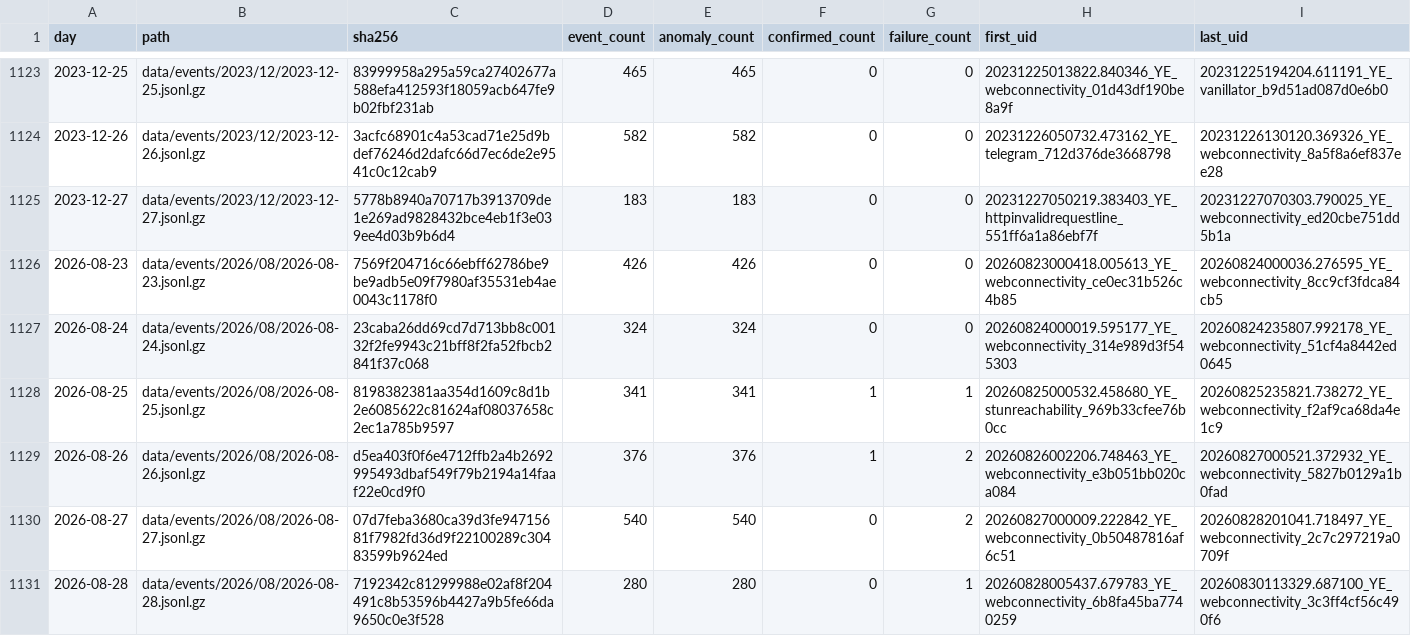
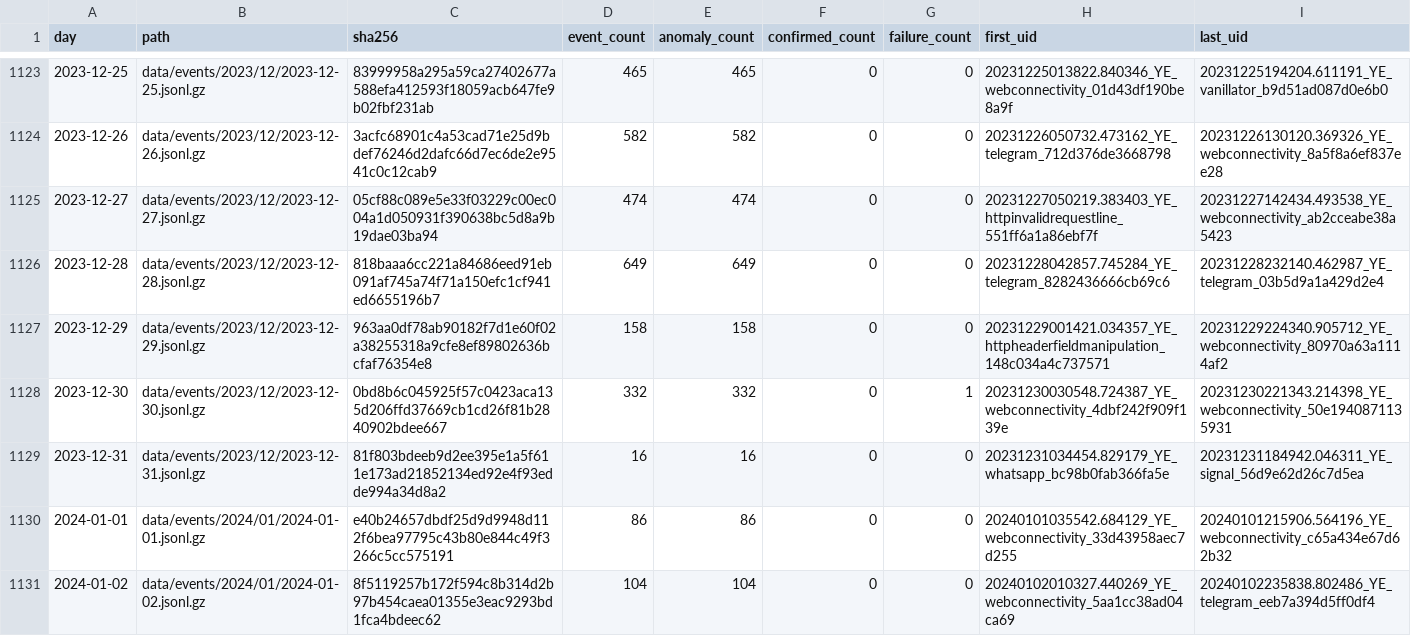
Before and after one commit to FreeTheDotYE/ye-censorship-evidence, a CSV file: data/events/index.csv, drawn as a sheet; only a part is shown, gaps mark what is left out; the shorter side is filled out with more unchanged rows; the diff covers the shown part only.

Commit message:
data: update OONI evidence

```diff
--- a/data/events/index.csv
+++ b/data/events/index.csv
@@ -1124,2 +1124,8 @@ day,path,sha256,event_count,anomaly_count,confirmed_count,failure_count,first_ui
 2023-12-26,data/events/2023/12/2023-12-26.jsonl.gz,3acfc68901c4a53cad71e25d9bdef76246d2dafc66d7ec6de2e9541c0c12cab9,582,582,0,0,20231226050732.473162_YE_telegram_712d376de3668798,20231226130120.369326_YE_webconnectivity_8a5f8a6ef837ee28
-2023-12-27,data/events/2023/12/2023-12-27.jsonl.gz,5778b8940a70717b3913709de1e269ad9828432bce4eb1f3e039ee4d03b9b6d4,183,183,0,0,20231227050219.383403_YE_httpinvalidrequestline_551ff6a1a86ebf7f,20231227070303.790025_YE_webconnectivity_ed20cbe751dd5b1a
+2023-12-27,data/events/2023/12/2023-12-27.jsonl.gz,05cf88c089e5e33f03229c00ec004a1d050931f390638bc5d8a9b19dae03ba94,474,474,0,0,20231227050219.383403_YE_httpinvalidrequestline_551ff6a1a86ebf7f,20231227142434.493538_YE_webconnectivity_ab2cceabe38a5423
+2023-12-28,data/events/2023/12/2023-12-28.jsonl.gz,818baaa6cc221a84686eed91eb091af745a74f71a150efc1cf941ed6655196b7,649,649,0,0,20231228042857.745284_YE_telegram_8282436666cb69c6,20231228232140.462987_YE_telegram_03b5d9a1a429d2e4
+2023-12-29,data/events/2023/12/2023-12-29.jsonl.gz,963aa0df78ab90182f7d1e60f02a38255318a9cfe8ef89802636bcfaf76354e8,158,158,0,0,20231229001421.034357_YE_httpheaderfieldmanipulation_148c034a4c737571,20231229224340.905712_YE_webconnectivity_80970a63a1114af2
+2023-12-30,data/events/2023/12/2023-12-30.jsonl.gz,0bd8b6c045925f57c0423aca135d206ffd37669cb1cd26f81b2840902bdee667,332,332,0,1,20231230030548.724387_YE_webconnectivity_4dbf242f909f139e,20231230221343.214398_YE_webconnectivity_50e1940871135931
+2023-12-31,data/events/2023/12/2023-12-31.jsonl.gz,81f803bdeeb9d2ee395e1a5f611e173ad21852134ed92e4f93edde994a34d8a2,16,16,0,0,20231231034454.829179_YE_whatsapp_bc98b0fab366fa5e,20231231184942.046311_YE_signal_56d9e62d26c7d5ea
+2024-01-01,data/events/2024/01/2024-01-01.jsonl.gz,e40b24657dbdf25d9d9948d112f6bea97795c43b80e844c49f3266c5cc575191,86,86,0,0,20240101035542.684129_YE_webconnectivity_33d43958aec7d255,20240101215906.564196_YE_webconnectivity_c65a434e67d62b32
+2024-01-02,data/events/2024/01/2024-01-02.jsonl.gz,8f5119257b172f594c8b314d2b97b454caea01355e3eac9293bd1fca4bdeec62,104,104,0,0,20240102010327.440269_YE_webconnectivity_5aa1cc38ad04ca69,20240102235838.802486_YE_telegram_eeb7a394d5ff0df4
```
Also changed, not shown: 7 added rows and 4 edited cells elsewhere in this file, data/aggregates/daily_by_network.csv, data/aggregates/daily_by_test.csv, 18 other files.
